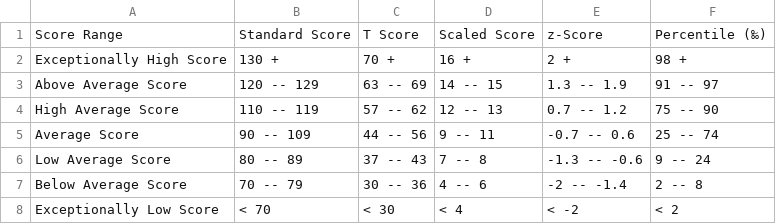
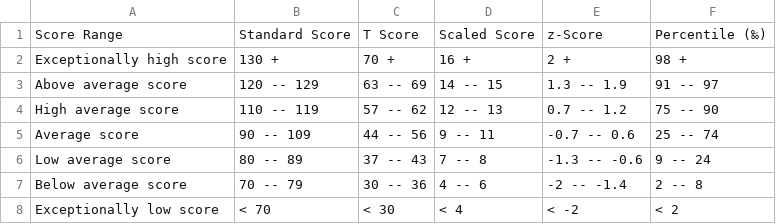
Before and after one commit to brainworkup/bwu, a CSV file: inst/rmarkdown/templates/neuropsych_report_adult/skeleton/test_score_ranges.csv, drawn as a sheet.

```diff
--- a/inst/rmarkdown/templates/neuropsych_report_adult/skeleton/test_score_ranges.csv
+++ b/inst/rmarkdown/templates/neuropsych_report_adult/skeleton/test_score_ranges.csv
@@ -1,8 +1,8 @@
 Score Range,Standard Score,T Score,Scaled Score,z-Score,Percentile (‰)
-Exceptionally High Score ,       130 +        ,       70 +        ,       16 +       ,        2 +        ,        98 +
-Above Average Score      ,     120 -- 129     ,     63 -- 69      ,     14 -- 15     ,    1.3 -- 1.9     ,      91 -- 97
-High Average Score       ,     110 -- 119     ,     57 -- 62      ,     12 -- 13     ,    0.7 -- 1.2     ,      75 -- 90
-Average Score            ,     90 -- 109      ,     44 -- 56      ,     9 -- 11      ,    -0.7 -- 0.6    ,      25 -- 74
-Low Average Score        ,      80 -- 89      ,     37 -- 43      ,      7 -- 8      ,   -1.3 -- -0.6    ,      9 -- 24
-Below Average Score      ,      70 -- 79      ,     30 -- 36      ,      4 -- 6      ,    -2 -- -1.4     ,       2 -- 8
-Exceptionally Low Score  ,       < 70        ,       < 30       ,       < 4       ,       < -2       ,        < 2
+Exceptionally high score,       130 +        ,       70 +        ,       16 +       ,        2 +        ,        98 +
+Above average score,     120 -- 129     ,     63 -- 69      ,     14 -- 15     ,    1.3 -- 1.9     ,      91 -- 97
+High average score,     110 -- 119     ,     57 -- 62      ,     12 -- 13     ,    0.7 -- 1.2     ,      75 -- 90
+Average score,     90 -- 109      ,     44 -- 56      ,     9 -- 11      ,    -0.7 -- 0.6    ,      25 -- 74
+Low average score,      80 -- 89      ,     37 -- 43      ,      7 -- 8      ,   -1.3 -- -0.6    ,      9 -- 24
+Below average score,      70 -- 79      ,     30 -- 36      ,      4 -- 6      ,    -2 -- -1.4     ,       2 -- 8
+Exceptionally low score,       < 70        ,       < 30       ,       < 4       ,       < -2       ,        < 2
```
Also changed, not shown: 3 other files.
